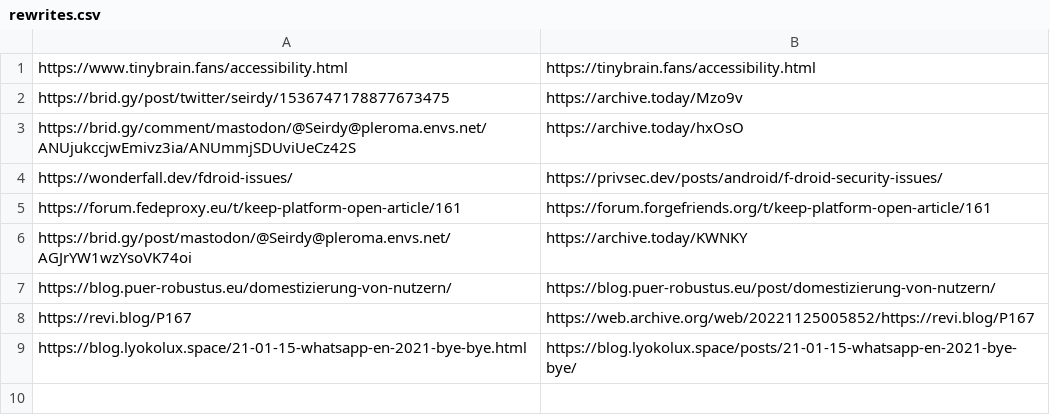
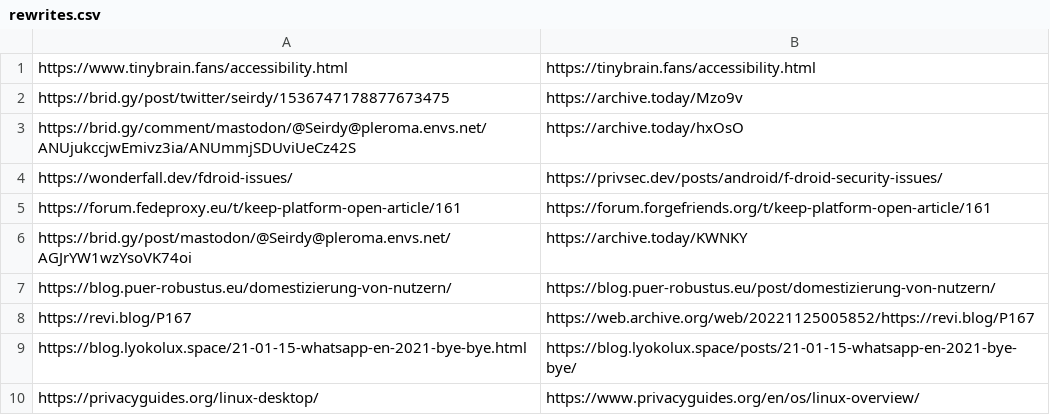
Before and after one commit to Seirdy/seirdy.one, a CSV file: csv/rewrites.csv, drawn as a sheet; the diff names each change by its address in the sheet, - before the commit and + after, or states it on an @@ line.

Commit message:
Add a webmention rewrite

```diff
--- a/csv/rewrites.csv
+++ b/csv/rewrites.csv
+row 10: https://privacyguides.org/linux-desktop/ | https://www.privacyguides.org/en/os/linux-overview/
```
